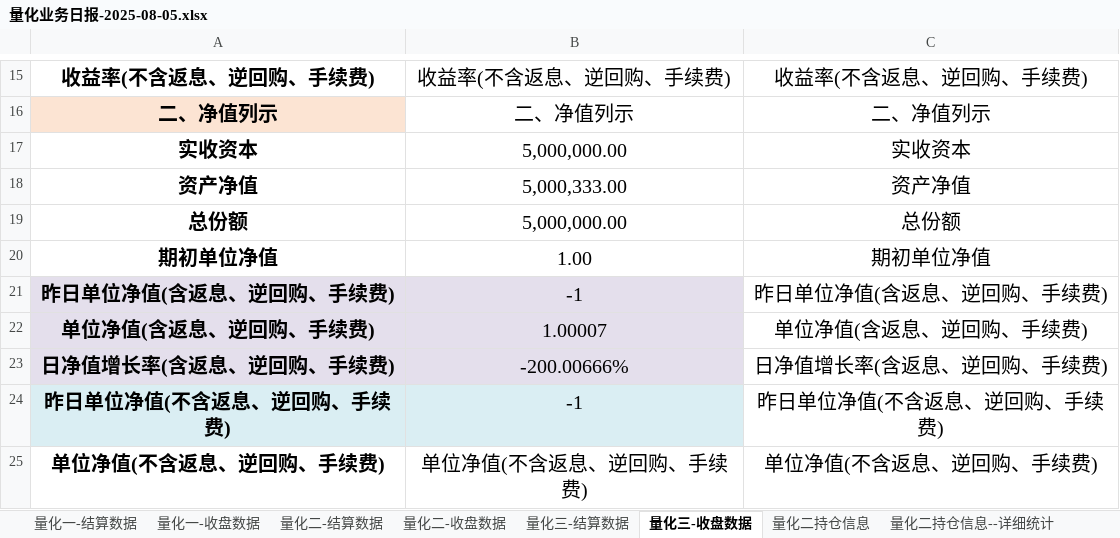
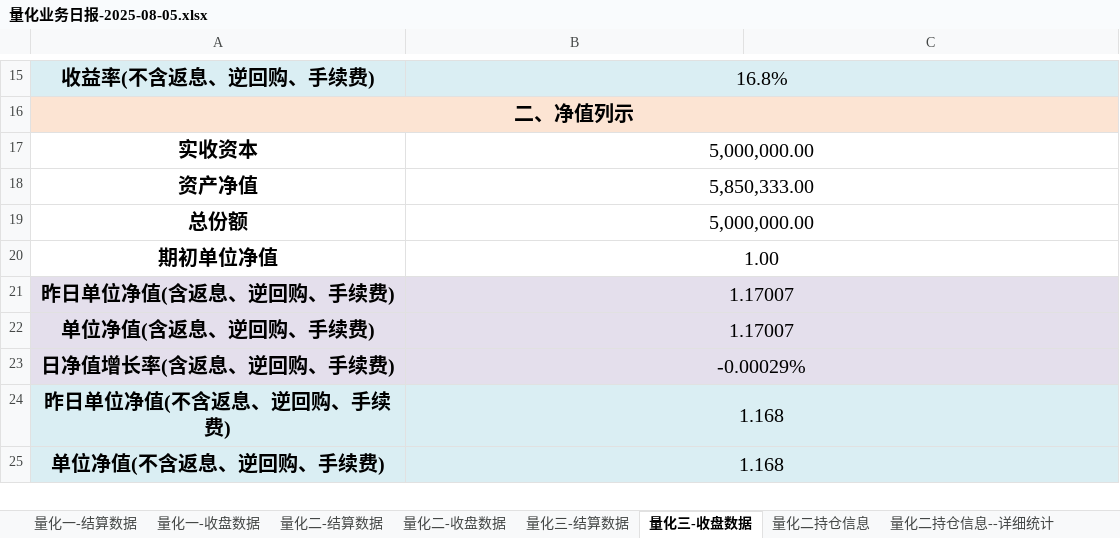
Before and after one commit to lishengze/python-study, an Excel workbook: template/8.5/量化业务日报-2025-08-05.xlsx, sheet 量化三-收盘数据, drawn as a sheet; only a part is shown, gaps mark what is left out; values as stored, in another font and other column widths than the file's, no borders; charts and pictures not drawn; the diff covers the shown part only; the diff names each change by its address in the sheet, - before the commit and + after, or states it on an @@ line.

```diff
--- a/template/8.5/量化业务日报-2025-08-05.xlsx (sheet 量化三-收盘数据)
+++ b/template/8.5/量化业务日报-2025-08-05.xlsx (sheet 量化三-收盘数据)
-A15:B15 fill: none
+A15:B15 fill: #DAEEF3
-B15: 收益率(不含返息、逆回购、手续费)
+B15: 16.8%
+B15:C15 merged
-C15: 收益率(不含返息、逆回购、手续费)
+C15: (empty)
+A16:C16 merged
-B16: 二、净值列示
+B16: (empty)
-C16: 二、净值列示
+C16: (empty)
+B17:C17 merged
-C17: 实收资本
+C17: (empty)
-B18: 5,000,333.00
+B18: 5,850,333.00
+B18:C18 merged
-C18: 资产净值
+C18: (empty)
+B19:C19 merged
-C19: 总份额
+C19: (empty)
+B20:C20 merged
-C20: 期初单位净值
+C20: (empty)
-B21: -1
+B21: 1.17007
+B21:C21 merged
-C21: 昨日单位净值(含返息、逆回购、手续费)
+C21: (empty)
-B22: 1.00007
+B22: 1.17007
+B22:C22 merged
-C22: 单位净值(含返息、逆回购、手续费)
+C22: (empty)
-B23: -200.00666%
+B23: -0.00029%
+B23:C23 merged
-C23: 日净值增长率(含返息、逆回购、手续费)
+C23: (empty)
-B24: -1
+B24: 1.168
+B24:C24 merged
-C24: 昨日单位净值(不含返息、逆回购、手续费)
+C24: (empty)
-A25:B25 fill: none
+A25:B25 fill: #DAEEF3
-B25: 单位净值(不含返息、逆回购、手续费)
+B25: 1.168
+B25:C25 merged
-C25: 单位净值(不含返息、逆回购、手续费)
+C25: (empty)
```
Also changed, not shown: 34 edited cells, cell formats and merged cells elsewhere in this sheet, charts or pictures, template/8.5/净值.xlsx, 16 other files.
